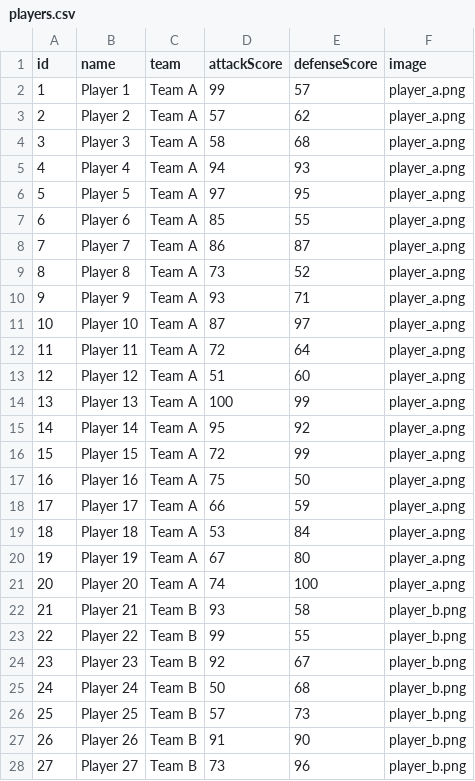
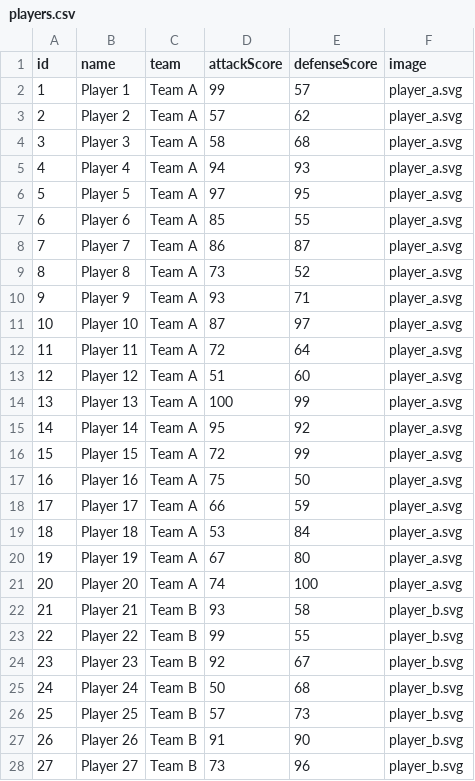
Before and after one commit to arjanjohan/aleo-football, a CSV file: public/players.csv, drawn as a sheet; only a part is shown; the diff covers the shown part only.

Commit message:
fix: team selection

```diff
--- a/public/players.csv
+++ b/public/players.csv
@@ -1,28 +1,28 @@
 id,name,team,attackScore,defenseScore,image
-1,Player 1,Team A,99,57,player_a.png
-2,Player 2,Team A,57,62,player_a.png
-3,Player 3,Team A,58,68,player_a.png
-4,Player 4,Team A,94,93,player_a.png
-5,Player 5,Team A,97,95,player_a.png
-6,Player 6,Team A,85,55,player_a.png
-7,Player 7,Team A,86,87,player_a.png
-8,Player 8,Team A,73,52,player_a.png
-9,Player 9,Team A,93,71,player_a.png
-10,Player 10,Team A,87,97,player_a.png
-11,Player 11,Team A,72,64,player_a.png
-12,Player 12,Team A,51,60,player_a.png
-13,Player 13,Team A,100,99,player_a.png
-14,Player 14,Team A,95,92,player_a.png
-15,Player 15,Team A,72,99,player_a.png
-16,Player 16,Team A,75,50,player_a.png
-17,Player 17,Team A,66,59,player_a.png
-18,Player 18,Team A,53,84,player_a.png
-19,Player 19,Team A,67,80,player_a.png
-20,Player 20,Team A,74,100,player_a.png
-21,Player 21,Team B,93,58,player_b.png
-22,Player 22,Team B,99,55,player_b.png
-23,Player 23,Team B,92,67,player_b.png
-24,Player 24,Team B,50,68,player_b.png
-25,Player 25,Team B,57,73,player_b.png
-26,Player 26,Team B,91,90,player_b.png
-27,Player 27,Team B,73,96,player_b.png
+1,Player 1,Team A,99,57,player_a.svg
+2,Player 2,Team A,57,62,player_a.svg
+3,Player 3,Team A,58,68,player_a.svg
+4,Player 4,Team A,94,93,player_a.svg
+5,Player 5,Team A,97,95,player_a.svg
+6,Player 6,Team A,85,55,player_a.svg
+7,Player 7,Team A,86,87,player_a.svg
+8,Player 8,Team A,73,52,player_a.svg
+9,Player 9,Team A,93,71,player_a.svg
+10,Player 10,Team A,87,97,player_a.svg
+11,Player 11,Team A,72,64,player_a.svg
+12,Player 12,Team A,51,60,player_a.svg
+13,Player 13,Team A,100,99,player_a.svg
+14,Player 14,Team A,95,92,player_a.svg
+15,Player 15,Team A,72,99,player_a.svg
+16,Player 16,Team A,75,50,player_a.svg
+17,Player 17,Team A,66,59,player_a.svg
+18,Player 18,Team A,53,84,player_a.svg
+19,Player 19,Team A,67,80,player_a.svg
+20,Player 20,Team A,74,100,player_a.svg
+21,Player 21,Team B,93,58,player_b.svg
+22,Player 22,Team B,99,55,player_b.svg
+23,Player 23,Team B,92,67,player_b.svg
+24,Player 24,Team B,50,68,player_b.svg
+25,Player 25,Team B,57,73,player_b.svg
+26,Player 26,Team B,91,90,player_b.svg
+27,Player 27,Team B,73,96,player_b.svg
```
Also changed, not shown: 33 edited cells elsewhere in this file, 1 other file.
